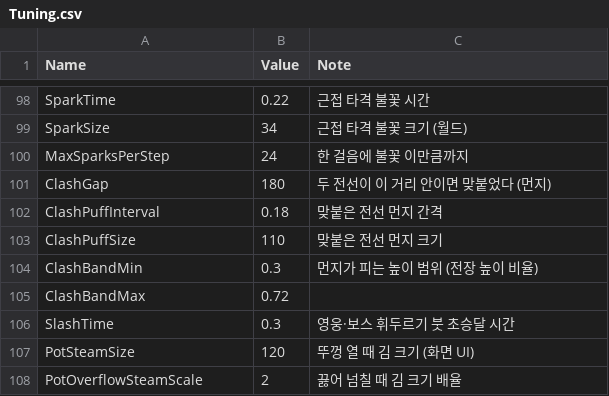
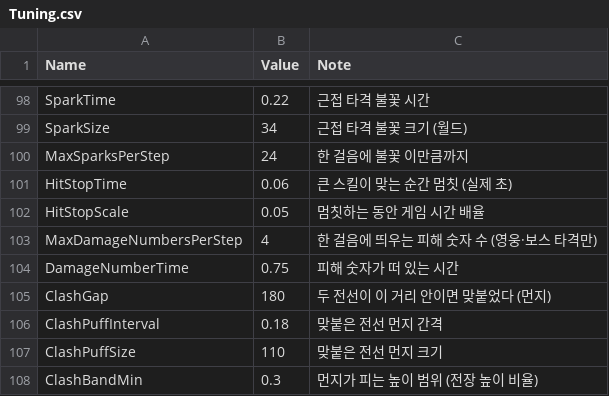
Before and after one commit to YooJaeJun/YJJWave, a CSV file: Content/YJJWave/Data/Tuning.csv, drawn as a sheet; only a part is shown, gaps mark what is left out; the shorter side is filled out with more unchanged rows.

```diff
--- a/Content/YJJWave/Data/Tuning.csv
+++ b/Content/YJJWave/Data/Tuning.csv
@@ -100,2 +100,6 @@ SparkSize,34,근접 타격 불꽃 크기 (월드)
 MaxSparksPerStep,24,한 걸음에 불꽃 이만큼까지
+HitStopTime,0.06,큰 스킬이 맞는 순간 멈칫 (실제 초)
+HitStopScale,0.05,멈칫하는 동안 게임 시간 배율
+MaxDamageNumbersPerStep,4,한 걸음에 띄우는 피해 숫자 수 (영웅·보스 타격만)
+DamageNumberTime,0.75,피해 숫자가 떠 있는 시간
 ClashGap,180,두 전선이 이 거리 안이면 맞붙었다 (먼지)
```
Also changed, not shown: Content/YJJWave/Data/UILayout.csv, 11 other files.
